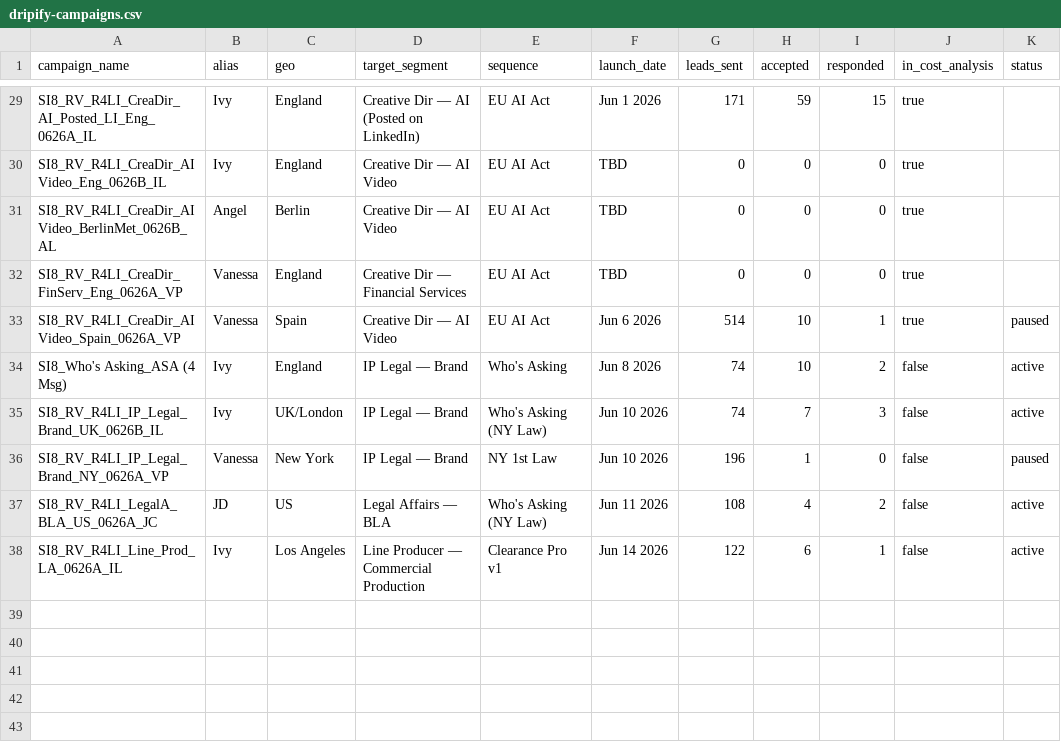
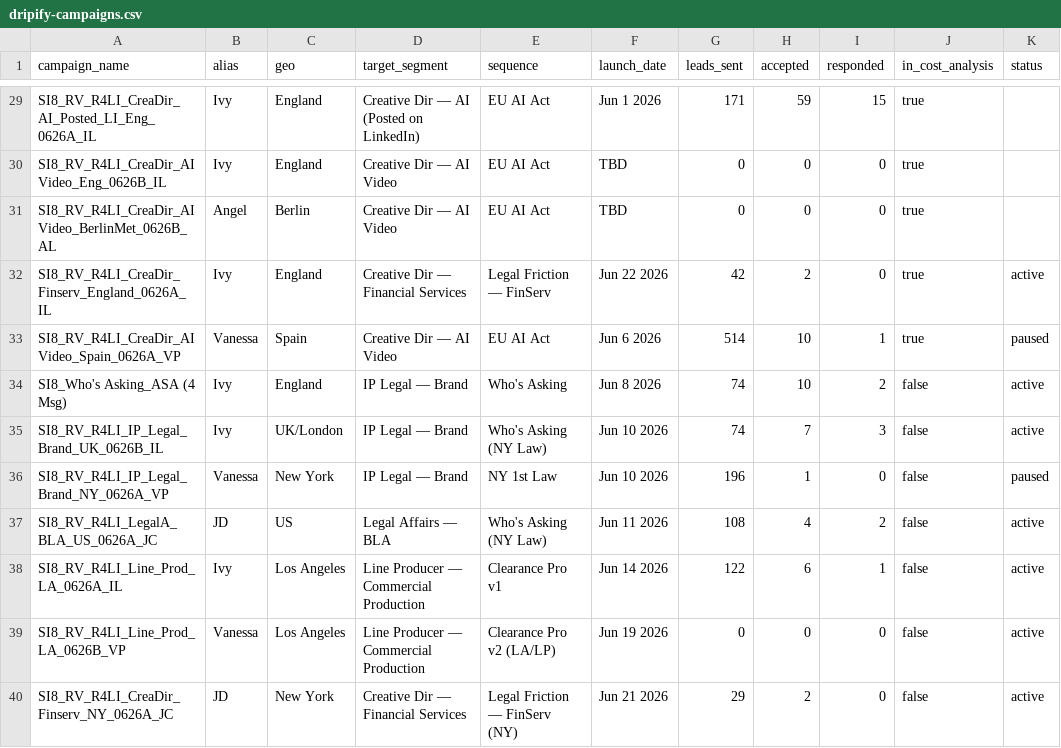
Before and after one commit to aip-jd36/superimmersive8, a CSV file: data/dripify-campaigns.csv, drawn as a sheet; only a part is shown, gaps mark what is left out; removed rows and columns are numbered as before the commit, all else as after; the diff names each change by its address in the sheet, - before the commit and + after, or states it on an @@ line.

```diff
--- a/data/dripify-campaigns.csv
+++ b/data/dripify-campaigns.csv
-row 32: SI8_RV_R4LI_CreaDir_FinServ_Eng_0626A_VP | Vanessa | England | Creative Dir — Financial Services | EU AI Act | TBD | 0 | 0 | 0 | true
+row 32: SI8_RV_R4LI_CreaDir_Finserv_England_0626A_IL | Ivy | England | Creative Dir — Financial Services | Legal Friction — FinServ | Jun 22 2026 | 42 | 2 | 0 | true | active
+row 39: SI8_RV_R4LI_Line_Prod_LA_0626B_VP | Vanessa | Los Angeles | Line Producer — Commercial Production | Clearance Pro v2 (LA/LP) | Jun 19 2026 | 0 | 0 | 0 | false | active
+row 40: SI8_RV_R4LI_CreaDir_Finserv_NY_0626A_JC | JD | New York | Creative Dir — Financial Services | Legal Friction — FinServ (NY) | Jun 21 2026 | 29 | 2 | 0 | false | active
```
Also changed, not shown: 12 other files.
